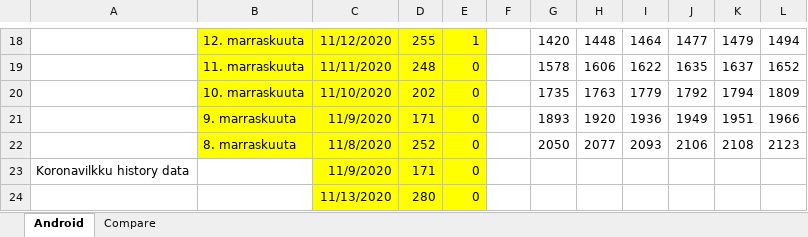
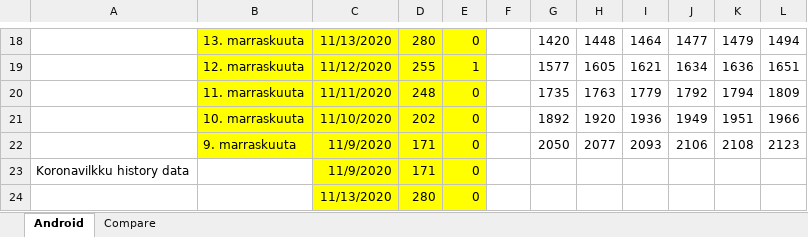
Before and after one commit to jussivirkkala/Excel, an Excel workbook: all-exposure-checks/all-exposure-checks.xlsx, sheet Android, drawn as a sheet; only a part is shown, gaps mark what is left out; values as stored, in another font and other column widths than the file's, no borders; charts and pictures not drawn; removed rows and columns are numbered as before the commit, all else as after; the diff covers the shown part only; the diff names each change by its address in the sheet, - before the commit and + after, or states it on an @@ line.

```diff
--- a/all-exposure-checks/all-exposure-checks.xlsx (sheet Android)
+++ b/all-exposure-checks/all-exposure-checks.xlsx (sheet Android)
-B18: 12. marraskuuta
+B18: 13. marraskuuta
-C18: 11/12/2020
+C18: 11/13/2020
-D18: 255
+D18: 280
-E18: 1
+E18: 0
-row 19:  | 11. marraskuuta | 11/11/2020 | 248 | 0 |  | 1578 | 1606 | 1622 | 1635 | 1637 | 1652
+row 19:  | 12. marraskuuta | 11/12/2020 | 255 | 1 |  | 1577 | 1605 | 1621 | 1634 | 1636 | 1651
-B20: 10. marraskuuta
+B20: 11. marraskuuta
-C20: 11/10/2020
+C20: 11/11/2020
-D20: 202
+D20: 248
-B21: 9. marraskuuta
+B21: 10. marraskuuta
-C21: 11/9/2020
+C21: 11/10/2020
-D21: 171
+D21: 202
-G21: 1893
+G21: 1892
-B22: 8. marraskuuta
+B22: 9. marraskuuta
-C22: 11/8/2020
+C22: 11/9/2020
-D22: 252
+D22: 171
```
Also changed, not shown: other rows of this sheet, charts or pictures.
